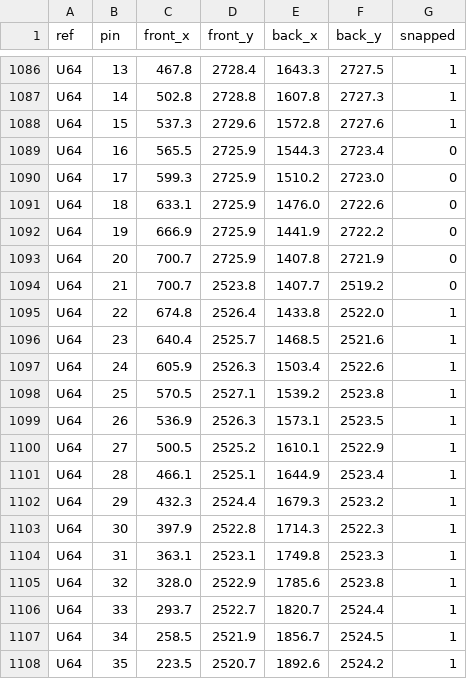
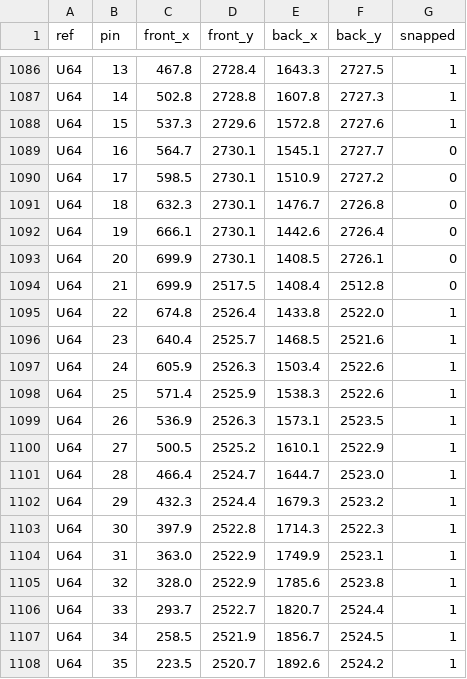
Before and after one commit to mildstorm/HART, a CSV file: data/pins.csv, drawn as a sheet; only a part is shown, gaps mark what is left out; the diff covers the shown part only.

```diff
--- a/data/pins.csv
+++ b/data/pins.csv
@@ -1088,8 +1088,8 @@ U64,14,502.8,2728.8,1607.8,2727.3,1
 U64,15,537.3,2729.6,1572.8,2727.6,1
-U64,16,565.5,2725.9,1544.3,2723.4,0
-U64,17,599.3,2725.9,1510.2,2723.0,0
-U64,18,633.1,2725.9,1476.0,2722.6,0
-U64,19,666.9,2725.9,1441.9,2722.2,0
-U64,20,700.7,2725.9,1407.8,2721.9,0
-U64,21,700.7,2523.8,1407.7,2519.2,0
+U64,16,564.7,2730.1,1545.1,2727.7,0
+U64,17,598.5,2730.1,1510.9,2727.2,0
+U64,18,632.3,2730.1,1476.7,2726.8,0
+U64,19,666.1,2730.1,1442.6,2726.4,0
+U64,20,699.9,2730.1,1408.5,2726.1,0
+U64,21,699.9,2517.5,1408.4,2512.8,0
 U64,22,674.8,2526.4,1433.8,2522.0,1
@@ -1097,9 +1097,9 @@ U64,23,640.4,2525.7,1468.5,2521.6,1
 U64,24,605.9,2526.3,1503.4,2522.6,1
-U64,25,570.5,2527.1,1539.2,2523.8,1
+U64,25,571.4,2525.9,1538.3,2522.6,1
 U64,26,536.9,2526.3,1573.1,2523.5,1
 U64,27,500.5,2525.2,1610.1,2522.9,1
-U64,28,466.1,2525.1,1644.9,2523.4,1
+U64,28,466.4,2524.7,1644.7,2523.0,1
 U64,29,432.3,2524.4,1679.3,2523.2,1
 U64,30,397.9,2522.8,1714.3,2522.3,1
-U64,31,363.1,2523.1,1749.8,2523.3,1
+U64,31,363.0,2522.9,1749.9,2523.1,1
 U64,32,328.0,2522.9,1785.6,2523.8,1
```
Also changed, not shown: 1 added row, 1 removed row and 14 edited cells elsewhere in this file, data/bom.csv, 2 other files.
